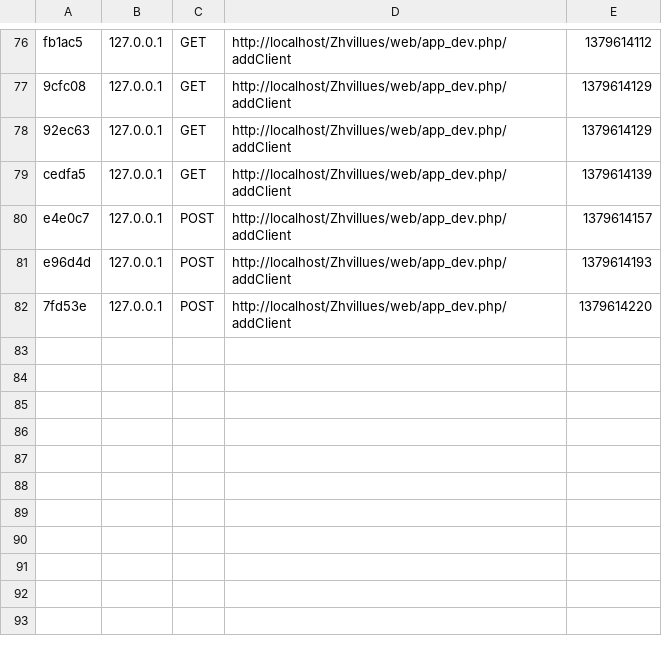
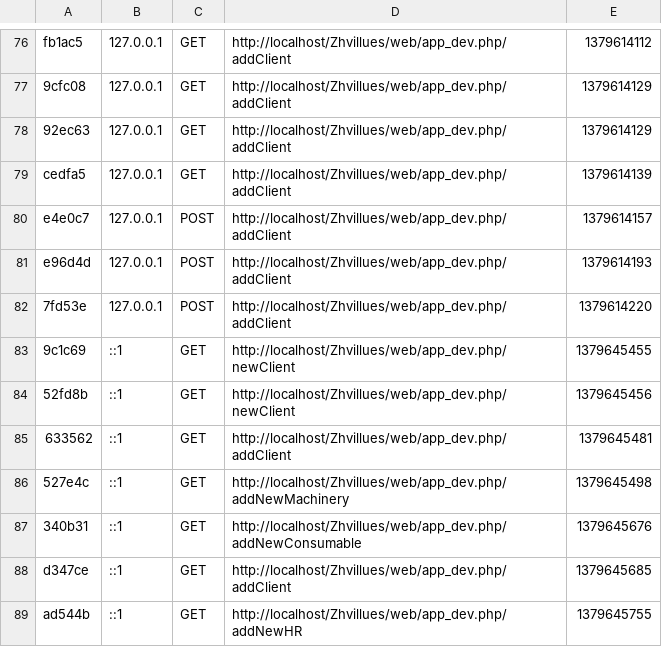
Before and after one commit to rajithv/Zhvillues, a CSV file: app/cache/dev/profiler/index.csv, drawn as a sheet; only a part is shown, gaps mark what is left out; the diff names each change by its address in the sheet, - before the commit and + after, or states it on an @@ line.

Commit message:
Rajith_1.1: Created 4 Data Entities

```diff
--- a/app/cache/dev/profiler/index.csv
+++ b/app/cache/dev/profiler/index.csv
+row 83: 9c1c69 | ::1 | GET | http://localhost/Zhvillues/web/app_dev.php/newClient | 1379645455
+row 84: 52fd8b | ::1 | GET | http://localhost/Zhvillues/web/app_dev.php/newClient | 1379645456
+row 85: 633562 | ::1 | GET | http://localhost/Zhvillues/web/app_dev.php/addClient | 1379645481
+row 86: 527e4c | ::1 | GET | http://localhost/Zhvillues/web/app_dev.php/addNewMachinery | 1379645498
+row 87: 340b31 | ::1 | GET | http://localhost/Zhvillues/web/app_dev.php/addNewConsumable | 1379645676
+row 88: d347ce | ::1 | GET | http://localhost/Zhvillues/web/app_dev.php/addClient | 1379645685
+row 89: ad544b | ::1 | GET | http://localhost/Zhvillues/web/app_dev.php/addNewHR | 1379645755
```
Also changed, not shown: 43 other files.
